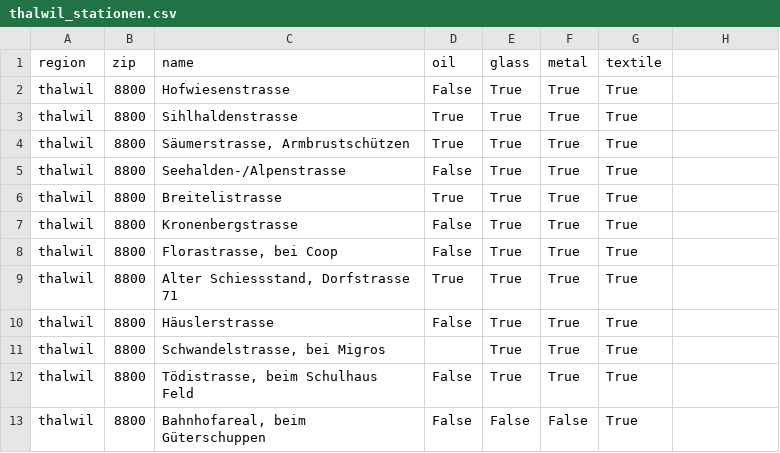
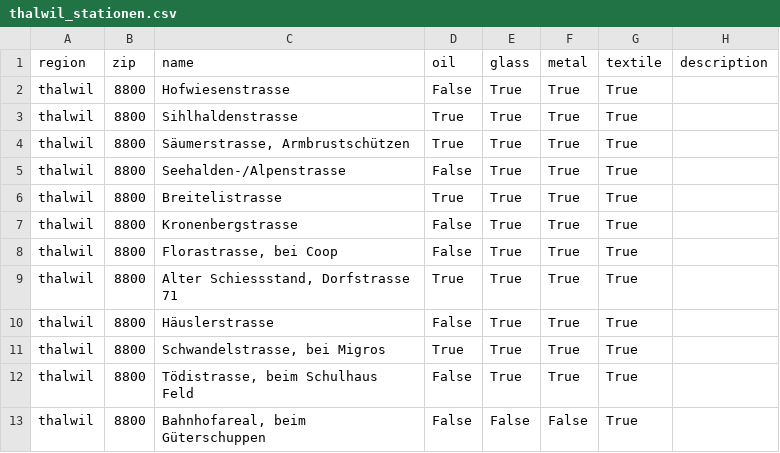
Before and after one commit to metaodi/openerz, a CSV file: csv/thalwil/thalwil_stationen.csv, drawn as a sheet; the diff names each change by its address in the sheet, - before the commit and + after, or states it on an @@ line.

```diff
--- a/csv/thalwil/thalwil_stationen.csv
+++ b/csv/thalwil/thalwil_stationen.csv
-H1: (empty)
+H1: description
-D11 (oil): (empty)
+D11 (oil): True
```
Also changed, not shown: csv/adliswil/adliswil_stationen.csv, csv/horgen/horgen_stationen.csv, 21 other files.
